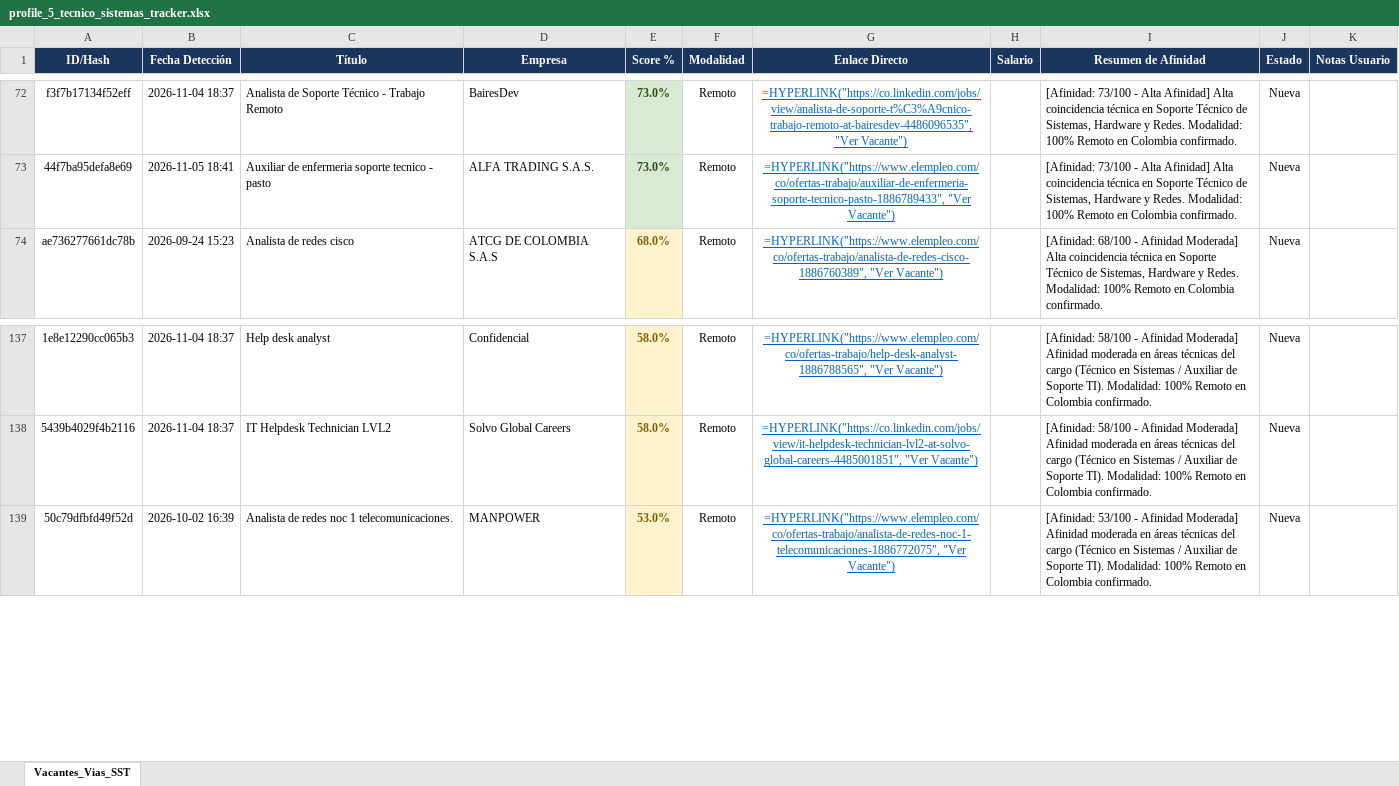
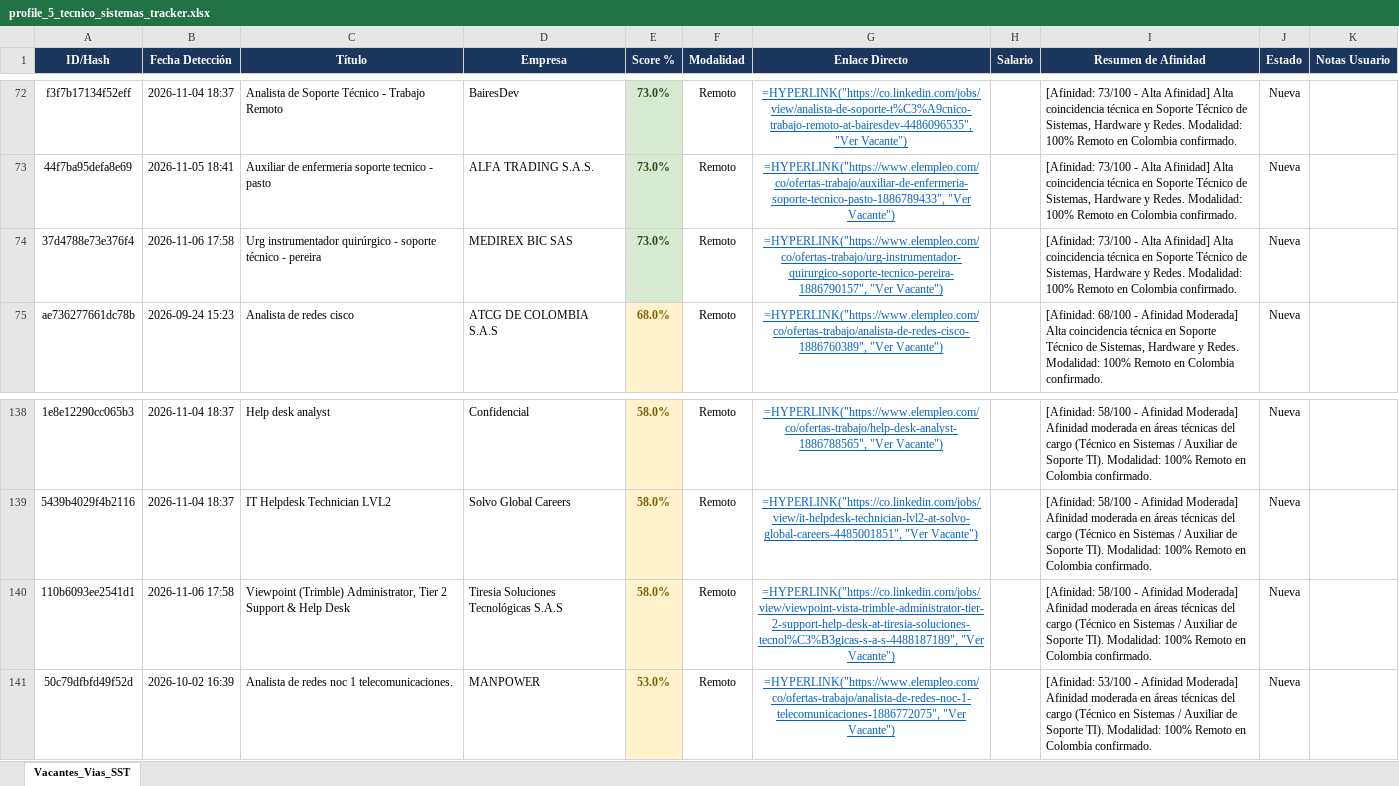
Before and after one commit to alejandromoli32-ui/tracker-jobs, an Excel workbook: output/profile_5_tecnico_sistemas_tracker.xlsx, sheet Vacantes_Vias_SST, drawn as a sheet; only a part is shown, gaps mark what is left out; values as stored, in another font and other column widths than the file's, no borders; formulas without a stored value are shown as written; the diff names each change by its address in the sheet, - before the commit and + after, or states it on an @@ line.

```diff
--- a/output/profile_5_tecnico_sistemas_tracker.xlsx (sheet Vacantes_Vias_SST)
+++ b/output/profile_5_tecnico_sistemas_tracker.xlsx (sheet Vacantes_Vias_SST)
+row 74: 37d4788e73e376f4 | 2026-11-06 17:58 | Urg instrumentador quirúrgico - soporte técnico - pereira | MEDIREX BIC SAS | 73.0% | Remoto | =HYPERLINK("https://www.elempleo.com/co/ofertas-trabajo/urg-instrumentador-quirurgico-soporte-tecnico-pereira-1886790157", "Ver Vacante") |  | [Afinidad: 73/100 - Alta Afinidad] Alta coincidencia técnica en Soporte Técnico de Sistemas, Hardware y Redes. Modalidad: 100% Remoto en Colombia confirmado. | Nueva
+row 140: 110b6093ee2541d1 | 2026-11-06 17:58 | Viewpoint (Trimble) Administrator, Tier 2 Support & Help Desk | Tiresia Soluciones Tecnológicas S.A.S | 58.0% | Remoto | =HYPERLINK("https://co.linkedin.com/jobs/view/viewpoint-vista-trimble-administrator-tier-2-support-help-desk-at-tiresia-soluciones-tecnol%C3%B3gicas-s-a-s-4488187189", "Ver Vacante") |  | [Afinidad: 58/100 - Afinidad Moderada] Afinidad moderada en áreas técnicas del cargo (Técnico en Sistemas / Auxiliar de Soporte TI). Modalidad: 100% Remoto en Colombia confirmado. | Nueva
```
Also changed, not shown: output/profile_1_civil_vias_sst_tracker.xlsx, output/profile_6_auxiliar_administrativo_tracker.xlsx, 11 other files.
